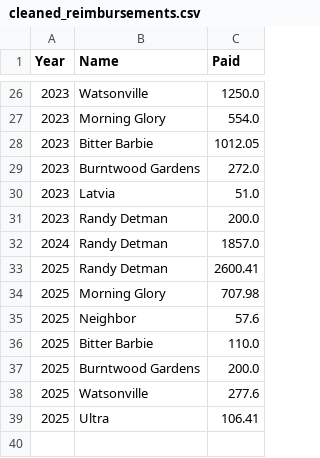
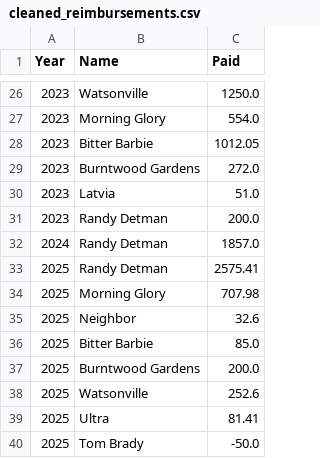
Before and after one commit to johbry17/Harvest-Party, a CSV file: docs/resources/cleaned_reimbursements.csv, drawn as a sheet; only a part is shown, gaps mark what is left out.

Commit message:
fix(data): record small 2025 loss but exclude from host-loss chart

```diff
--- a/docs/resources/cleaned_reimbursements.csv
+++ b/docs/resources/cleaned_reimbursements.csv
@@ -32,8 +32,9 @@ Year,Name,Paid
 2024,Randy Detman,1857.0
-2025,Randy Detman,2600.41
+2025,Randy Detman,2575.41
 2025,Morning Glory,707.98
-2025,Neighbor,57.6
-2025,Bitter Barbie,110.0
+2025,Neighbor,32.6
+2025,Bitter Barbie,85.0
 2025,Burntwood Gardens,200.0
-2025,Watsonville,277.6
-2025,Ultra,106.41
+2025,Watsonville,252.6
+2025,Ultra,81.41
+2025,Tom Brady,-50.0
```
Also changed, not shown: resources/cleaned_reimbursements.csv, resources/reimbursements.csv, 6 other files.
